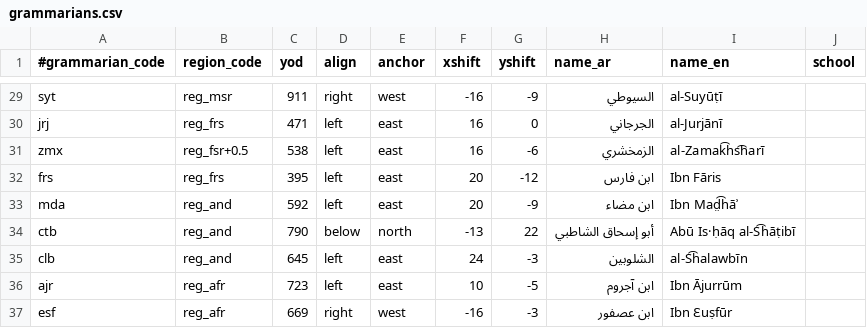
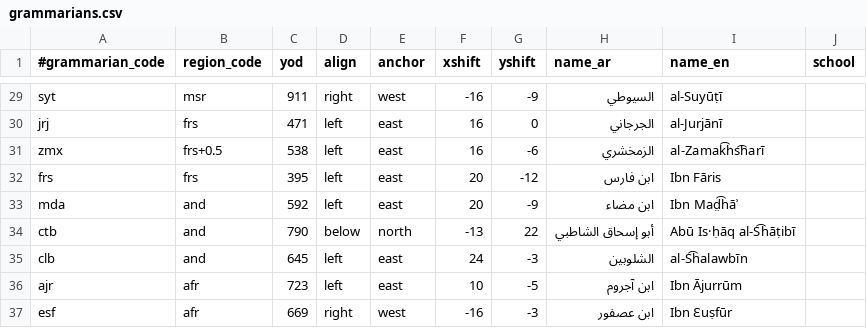
Before and after one commit to adamiturabi/gram-timeline, a CSV file: grammarians.csv, drawn as a sheet; only a part is shown, gaps mark what is left out; the diff covers the shown part only; the diff names each change by its address in the sheet, - before the commit and + after, or states it on an @@ line.

```diff
--- a/grammarians.csv
+++ b/grammarians.csv
-B29 (region_code): reg_msr
+B29 (region_code): msr
-B30 (region_code): reg_frs
+B30 (region_code): frs
-B31 (region_code): reg_fsr+0.5
+B31 (region_code): frs+0.5
-B32 (region_code): reg_frs
+B32 (region_code): frs
-B33:B35 (region_code): reg_and
+B33:B35 (region_code): and
-B36:B37 (region_code): reg_afr
+B36:B37 (region_code): afr
```
Also changed, not shown: 27 edited cells elsewhere in this file, 3 other files.
